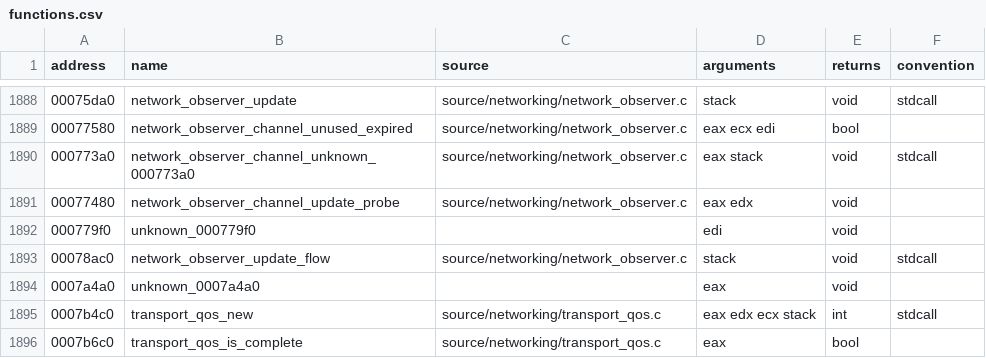
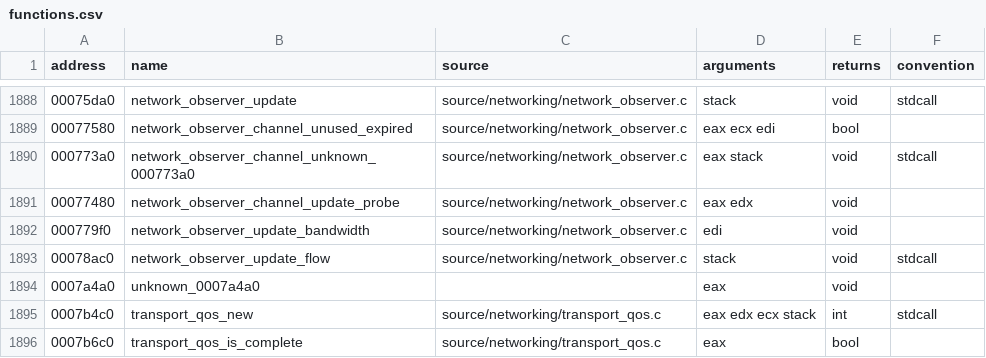
Before and after one commit to stevencol/halo-2-universal, a CSV file: symbols/functions.csv, drawn as a sheet; only a part is shown, gaps mark what is left out.

```diff
--- a/symbols/functions.csv
+++ b/symbols/functions.csv
@@ -1891,3 +1891,3 @@ address,name,source,arguments,returns,convention
 00077480,network_observer_channel_update_probe,source/networking/network_observer.c,eax edx,void
-000779f0,unknown_000779f0,,edi,void
+000779f0,network_observer_update_bandwidth,source/networking/network_observer.c,edi,void
 00078ac0,network_observer_update_flow,source/networking/network_observer.c,stack,void,stdcall
```
Also changed, not shown: 6 other files.
